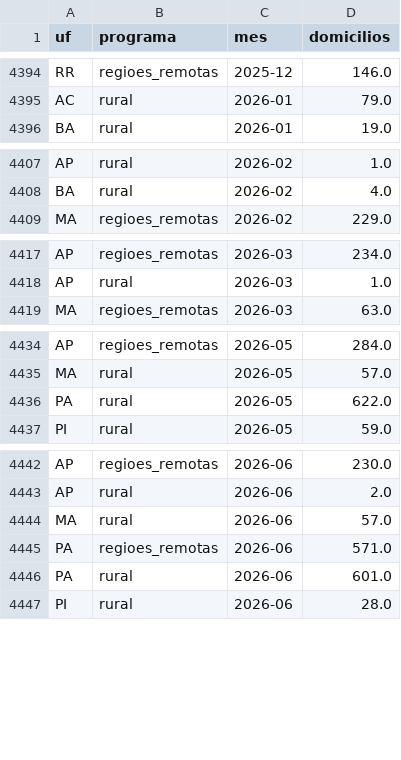
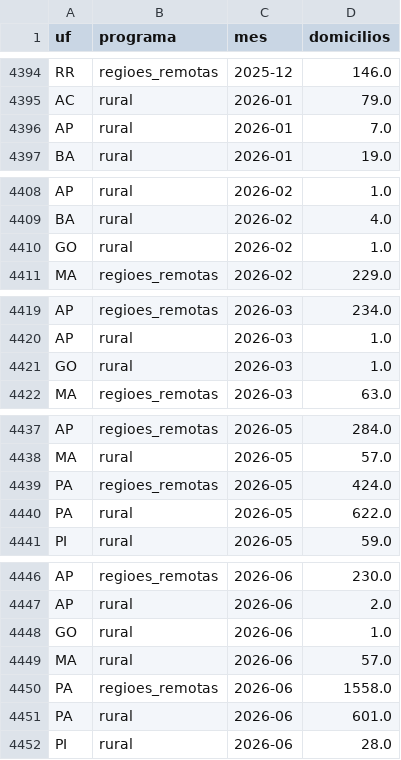
Before and after one commit to genarolins1975/scrutiniums, a CSV file: public/energia/series/inclusao_luz_para_todos_mensal.csv, drawn as a sheet; only a part is shown, gaps mark what is left out; the diff covers the shown part only.

```diff
--- a/public/energia/series/inclusao_luz_para_todos_mensal.csv
+++ b/public/energia/series/inclusao_luz_para_todos_mensal.csv
@@ -4395,2 +4395,3 @@ RR;regioes_remotas;2025-12;146.0
 AC;rural;2026-01;79.0
+AP;rural;2026-01;7.0
 BA;rural;2026-01;19.0
@@ -4408,2 +4409,3 @@ AP;rural;2026-02;1.0
 BA;rural;2026-02;4.0
+GO;rural;2026-02;1.0
 MA;regioes_remotas;2026-02;229.0
@@ -4418,2 +4420,3 @@ AP;regioes_remotas;2026-03;234.0
 AP;rural;2026-03;1.0
+GO;rural;2026-03;1.0
 MA;regioes_remotas;2026-03;63.0
@@ -4435,2 +4438,3 @@ AP;regioes_remotas;2026-05;284.0
 MA;rural;2026-05;57.0
+PA;regioes_remotas;2026-05;424.0
 PA;rural;2026-05;622.0
@@ -4443,4 +4447,5 @@ AP;regioes_remotas;2026-06;230.0
 AP;rural;2026-06;2.0
+GO;rural;2026-06;1.0
 MA;rural;2026-06;57.0
-PA;regioes_remotas;2026-06;571.0
+PA;regioes_remotas;2026-06;1558.0
 PA;rural;2026-06;601.0
```
Also changed, not shown: 9 edited cells elsewhere in this file, public/energia/series/conta_conflitos_fonte.csv, public/energia/series/conta_reajuste_vs_ipca.csv, 21 other files.
